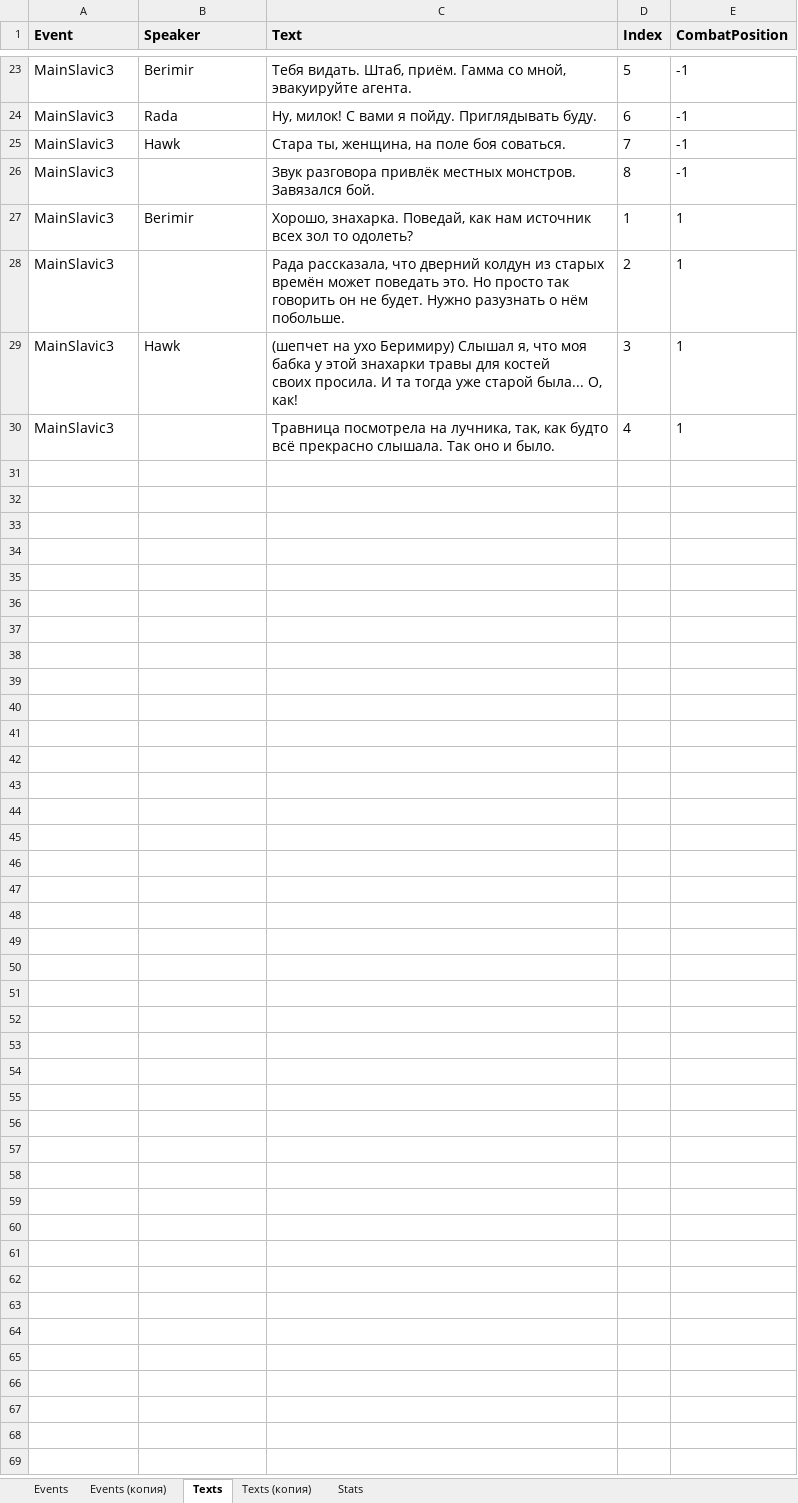
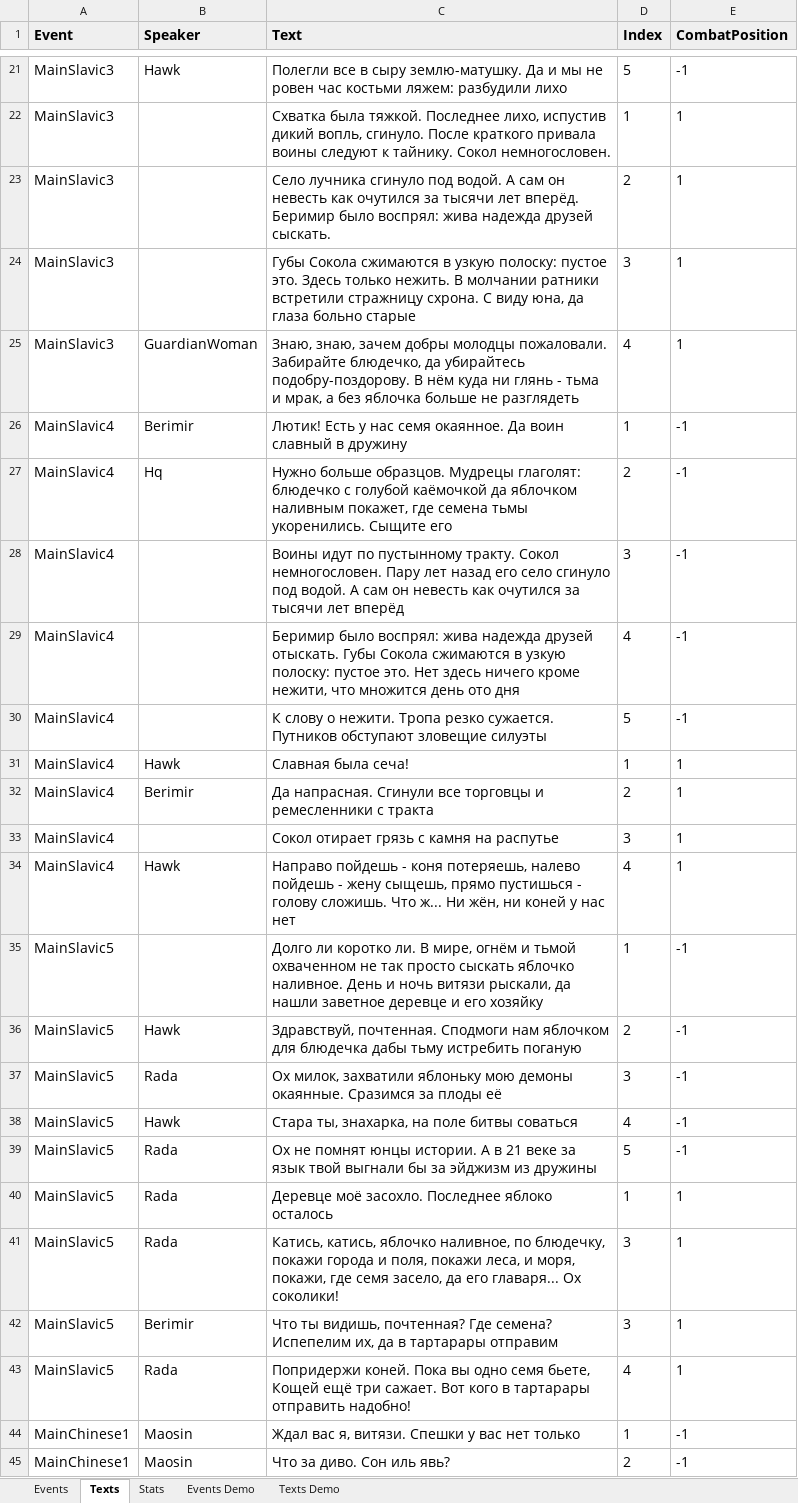
Before and after one commit to kreghek/mythlanders_game, an Excel workbook: Rpg.Client/PlotConverter/Ewar - Plot.xlsx, sheet Texts, drawn as a sheet; only a part is shown, gaps mark what is left out; values as stored, in another font and other column widths than the file's, no borders; charts and pictures not drawn; removed rows and columns are numbered as before the commit, all else as after; ↵ is a line break in a cell; the diff covers the shown part only; the diff names each change by its address in the sheet, - before the commit and + after, or states it on an @@ line.

```diff
--- a/Rpg.Client/PlotConverter/Ewar - Plot.xlsx (sheet Texts)
+++ b/Rpg.Client/PlotConverter/Ewar - Plot.xlsx (sheet Texts)
-sheet tab: Texts (копия)
+sheet tab: Events Demo
-sheet tab: Events (копия)
+sheet tab: Texts Demo
@@ sheet tab order changed: Events | Texts | Stats | Events Demo | Texts Demo @@
-B21 (Speaker): Berimir
+B21 (Speaker): Hawk
-C21 (Text): Тебя видать. Штаб, приём. Гамма со мной, эвакуируйте агента.
+C21 (Text): Полегли все в сыру землю-матушку. Да и мы не ровен час костьми ляжем: разбудили лихо
-row 24: MainSlavic3 | Rada | Ну, милок! С вами я пойду. Приглядывать буду. | 6 | -1
-row 25: MainSlavic3 | Hawk | Стара ты, женщина, на поле боя соваться. | 7 | -1
-row 26: MainSlavic3 |  | Звук разговора привлёк местных монстров. Завязался бой. | 8 | -1
-B22 (Speaker): Berimir
+B22 (Speaker): (empty)
-C22 (Text): Хорошо, знахарка. Поведай, как нам источник всех зол то одолеть?
+C22 (Text): Схватка была тяжкой. Последнее лихо, испустив дикий вопль, сгинуло. После краткого привала воины следуют к тайнику. Сокол немногословен.
-C23 (Text): Рада рассказала, что дверний колдун из старых времён может поведать это. Но просто так ↵ говорить он не будет. Нужно разузнать о нём побольше.
+C23 (Text): Село лучника сгинуло под водой. А сам он невесть как очутился за тысячи лет вперёд. Беримир было воспрял: жива надежда друзей сыскать.
-B24 (Speaker): Hawk
+B24 (Speaker): (empty)
-C24 (Text): (шепчет на ухо Беримиру) Слышал я, что моя бабка у этой знахарки травы для костей ↵ своих просила. И та тогда уже старой была... О, как!
+C24 (Text): Губы Сокола сжимаются в узкую полоску: пустое это. Здесь только нежить. В молчании ратники встретили стражницу схрона. С виду юна, да глаза больно старые
-B25 (Speaker): (empty)
+B25 (Speaker): GuardianWoman
-C25 (Text): Травница посмотрела на лучника, так, как будто всё прекрасно слышала. Так оно и было.
+C25 (Text): Знаю, знаю, зачем добры молодцы пожаловали. Забирайте блюдечко, да убирайтесь подобру-поздорову. В нём куда ни глянь - тьма и мрак, а без яблочка больше не разглядеть
+row 26: MainSlavic4 | Berimir | Лютик! Есть у нас семя окаянное. Да воин славный в дружину | 1 | -1
+row 27: MainSlavic4 | Hq | Нужно больше образцов. Мудрецы глаголят: блюдечко с голубой каёмочкой да яблочком наливным покажет, где семена тьмы укоренились. Сыщите его | 2 | -1
+row 28: MainSlavic4 |  | Воины идут по пустынному тракту. Сокол немногословен. Пару лет назад его село сгинуло под водой. А сам он невесть как очутился за тысячи лет вперёд | 3 | -1
+row 29: MainSlavic4 |  | Беримир было воспрял: жива надежда друзей отыскать. Губы Сокола сжимаются в узкую полоску: пустое это. Нет здесь ничего кроме нежити, что множится день ото дня | 4 | -1
+row 30: MainSlavic4 |  | К слову о нежити. Тропа резко сужается. Путников обступают зловещие силуэты | 5 | -1
+row 31: MainSlavic4 | Hawk | Славная была сеча! | 1 | 1
+row 32: MainSlavic4 | Berimir | Да напрасная. Сгинули все торговцы и ремесленники с тракта | 2 | 1
+row 33: MainSlavic4 |  | Сокол отирает грязь с камня на распутье | 3 | 1
+row 34: MainSlavic4 | Hawk | Направо пойдешь - коня потеряешь, налево пойдешь - жену сыщешь, прямо пустишься - голову сложишь. Что ж... Ни жён, ни коней у нас нет | 4 | 1
+row 35: MainSlavic5 |  | Долго ли коротко ли. В мире, огнём и тьмой охваченном не так просто сыскать яблочко наливное. День и ночь витязи рыскали, да нашли заветное деревце и его хозяйку | 1 | -1
+row 36: MainSlavic5 | Hawk | Здравствуй, почтенная. Сподмоги нам яблочком для блюдечка дабы тьму истребить поганую | 2 | -1
+row 37: MainSlavic5 | Rada | Ох милок, захватили яблоньку мою демоны окаянные. Сразимся за плоды её | 3 | -1
+row 38: MainSlavic5 | Hawk | Стара ты, знахарка, на поле битвы соваться | 4 | -1
+row 39: MainSlavic5 | Rada | Ох не помнят юнцы истории. А в 21 веке за язык твой выгнали бы за эйджизм из дружины | 5 | -1
+row 40: MainSlavic5 | Rada | Деревце моё засохло. Последнее яблоко осталось | 1 | 1
+row 41: MainSlavic5 | Rada | Катись, катись, яблочко наливное, по блюдечку, покажи города и поля, покажи леса, и моря, покажи, где семя засело, да его главаря... Ох соколики! | 3 | 1
+row 42: MainSlavic5 | Berimir | Что ты видишь, почтенная? Где семена? Испепелим их, да в тартарары отправим | 3 | 1
+row 43: MainSlavic5 | Rada | Попридержи коней. Пока вы одно семя бьете, Кощей ещё три сажает. Вот кого в тартарары отправить надобно! | 4 | 1
+row 44: MainChinese1 | Maosin | Ждал вас я, витязи. Спешки у вас нет только | 1 | -1
+row 45: MainChinese1 | Maosin | Что за диво. Сон иль явь? | 2 | -1
```
Also changed, not shown: 138 added rows, 4 removed rows and 26 edited cells elsewhere in this sheet, sheet Events Demo, sheet Events, sheet Stats, 5 other files.
